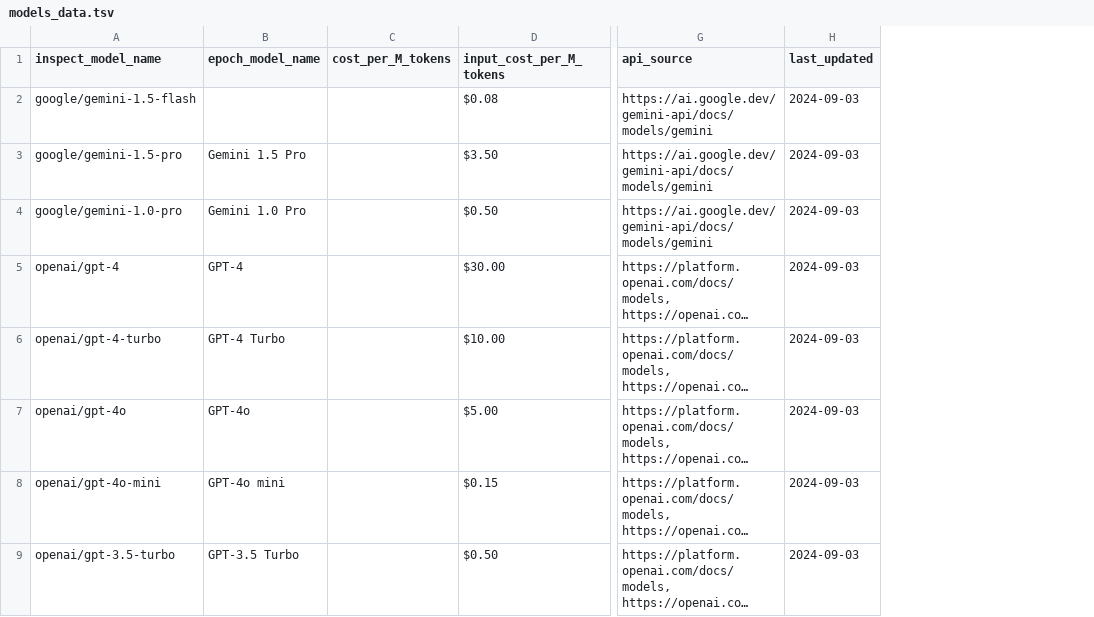
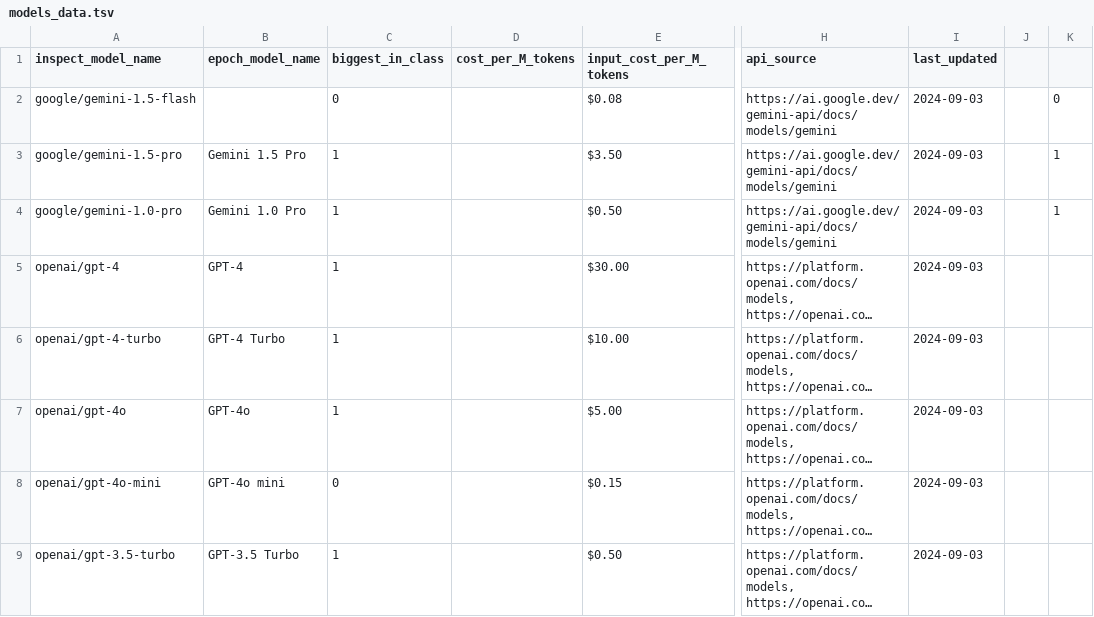
Before and after one commit to lennijusten/biology-benchmarks, a TSV file: models/models_data.tsv, drawn as a sheet; only a part is shown, gaps mark what is left out; long unchanged cells end in …; the diff names each change by its address in the sheet, - before the commit and + after, or states it on an @@ line.

```diff
--- a/models/models_data.tsv
+++ b/models/models_data.tsv
+column C (biggest_in_class), rows 2-9: 0 | 1 | 1 | 1 | 1 | 1 | 0 | 1
+column J, empty
+column K, rows 2-4: 0 | 1 | 1
```
Also changed, not shown: 29 other files.
